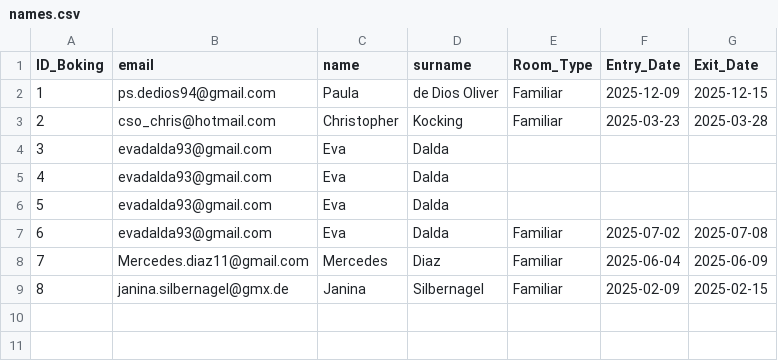
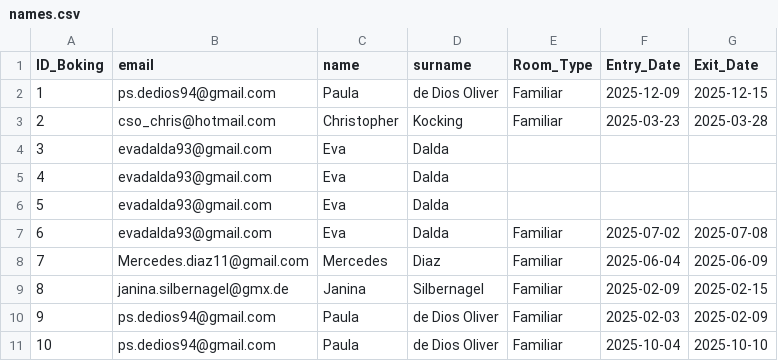
Before and after one commit to pd1301994/Boti-HotelBookingChat, a CSV file: names.csv, drawn as a sheet; the diff names each change by its address in the sheet, - before the commit and + after, or states it on an @@ line.

```diff
--- a/names.csv
+++ b/names.csv
+row 10: 9 | ps.dedios94@gmail.com | Paula | de Dios Oliver | Familiar | 2025-02-03 | 2025-02-09
+row 11: 10 | ps.dedios94@gmail.com | Paula | de Dios Oliver | Familiar | 2025-10-04 | 2025-10-10
```
Also changed, not shown: 2 other files.
